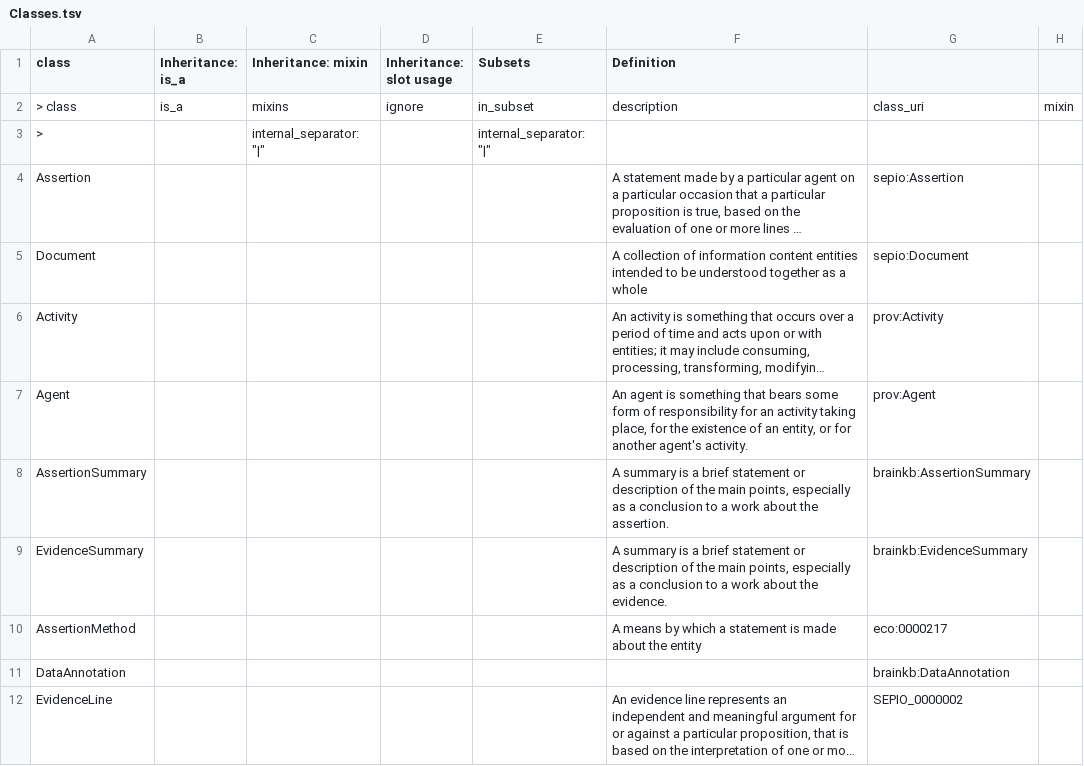
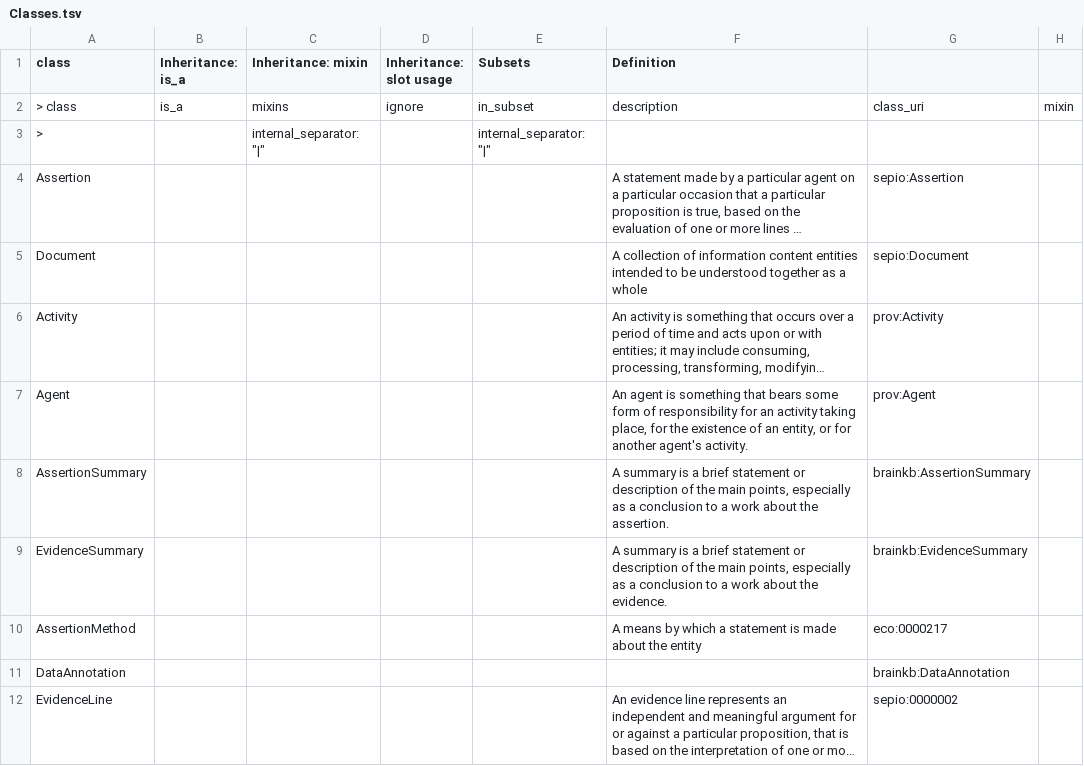
Before and after one commit to brain-bican/models, a TSV file: linkml-schema/source_assertion_evidence/gsheet_output/Classes.tsv, drawn as a sheet; long unchanged cells end in …; the diff names each change by its address in the sheet, - before the commit and + after, or states it on an @@ line.

Commit message:
fixed formatting of EvidenceLine class_uri from 'SEPIO_*' to 'sepio:*'

```diff
--- a/linkml-schema/source_assertion_evidence/gsheet_output/Classes.tsv
+++ b/linkml-schema/source_assertion_evidence/gsheet_output/Classes.tsv
-G12: SEPIO_0000002
+G12: sepio:0000002
```
Also changed, not shown: 1 other file.
